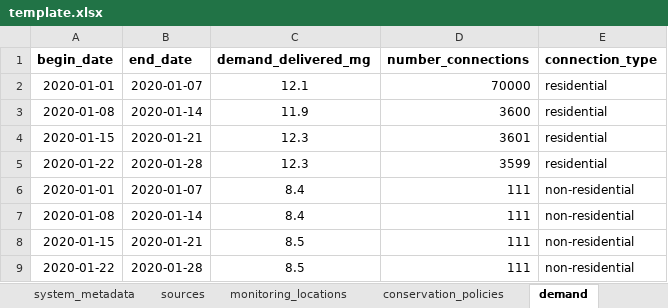
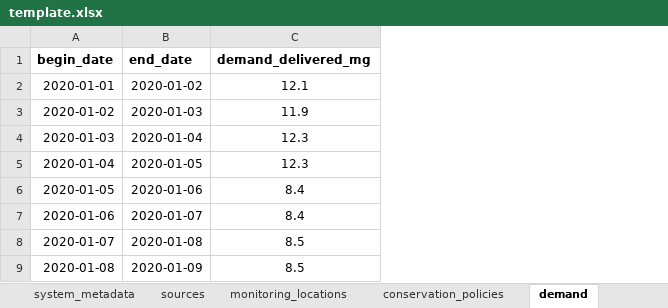
Before and after one commit to sab159/TriangleWaterSupplyDashboard, an Excel workbook: data/template.xlsx, sheet demand, drawn as a sheet; values as stored, in another font and other column widths than the file's, no borders; the diff names each change by its address in the sheet, - before the commit and + after, or states it on an @@ line.

Commit message:
Update template.xlsx

```diff
--- a/data/template.xlsx (sheet demand)
+++ b/data/template.xlsx (sheet demand)
-column D (number_connections), rows 2-9: 70000 | 3600 | 3601 | 3599 | 111 | 111 | 111 | 111
-column E (connection_type), rows 2-9: residential | residential | residential | residential | non-residential | non-residential | non-residential | non-residential
-B2 (end_date): 2020-01-07
+B2 (end_date): 2020-01-02
-A3 (begin_date): 2020-01-08
+A3 (begin_date): 2020-01-02
-B3 (end_date): 2020-01-14
+B3 (end_date): 2020-01-03
-A4 (begin_date): 2020-01-15
+A4 (begin_date): 2020-01-03
-B4 (end_date): 2020-01-21
+B4 (end_date): 2020-01-04
-A5 (begin_date): 2020-01-22
+A5 (begin_date): 2020-01-04
-B5 (end_date): 2020-01-28
+B5 (end_date): 2020-01-05
-A6 (begin_date): 2020-01-01
+A6 (begin_date): 2020-01-05
-B6 (end_date): 2020-01-07
+B6 (end_date): 2020-01-06
-A7 (begin_date): 2020-01-08
+A7 (begin_date): 2020-01-06
-B7 (end_date): 2020-01-14
+B7 (end_date): 2020-01-07
-A8 (begin_date): 2020-01-15
+A8 (begin_date): 2020-01-07
-B8 (end_date): 2020-01-21
+B8 (end_date): 2020-01-08
-A9 (begin_date): 2020-01-22
+A9 (begin_date): 2020-01-08
-B9 (end_date): 2020-01-28
+B9 (end_date): 2020-01-09
```
